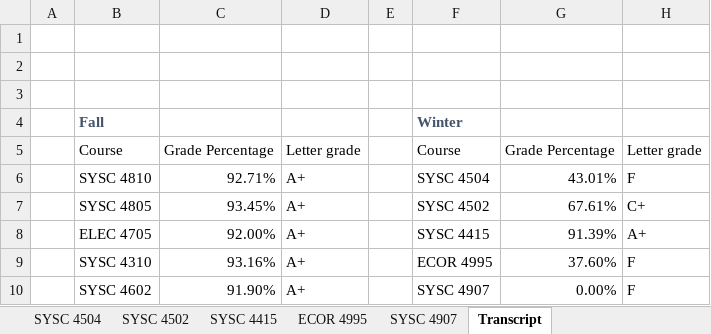
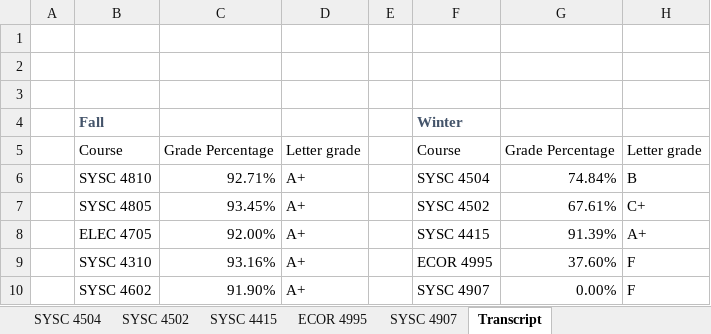
Before and after one commit to itsjustaksh/School, an Excel workbook: Year 4 Grades.xlsx, sheet Transcript, drawn as a sheet; values as stored, in another font and other column widths than the file's, no borders; table styles not drawn; the diff names each change by its address in the sheet, - before the commit and + after, or states it on an @@ line.

```diff
--- a/Year 4 Grades.xlsx (sheet Transcript)
+++ b/Year 4 Grades.xlsx (sheet Transcript)
-G6: 43.01%
+G6: 74.84%
-H6: F
+H6: B
```
Also changed, not shown: sheet SYSC 4504, 11 other files.
